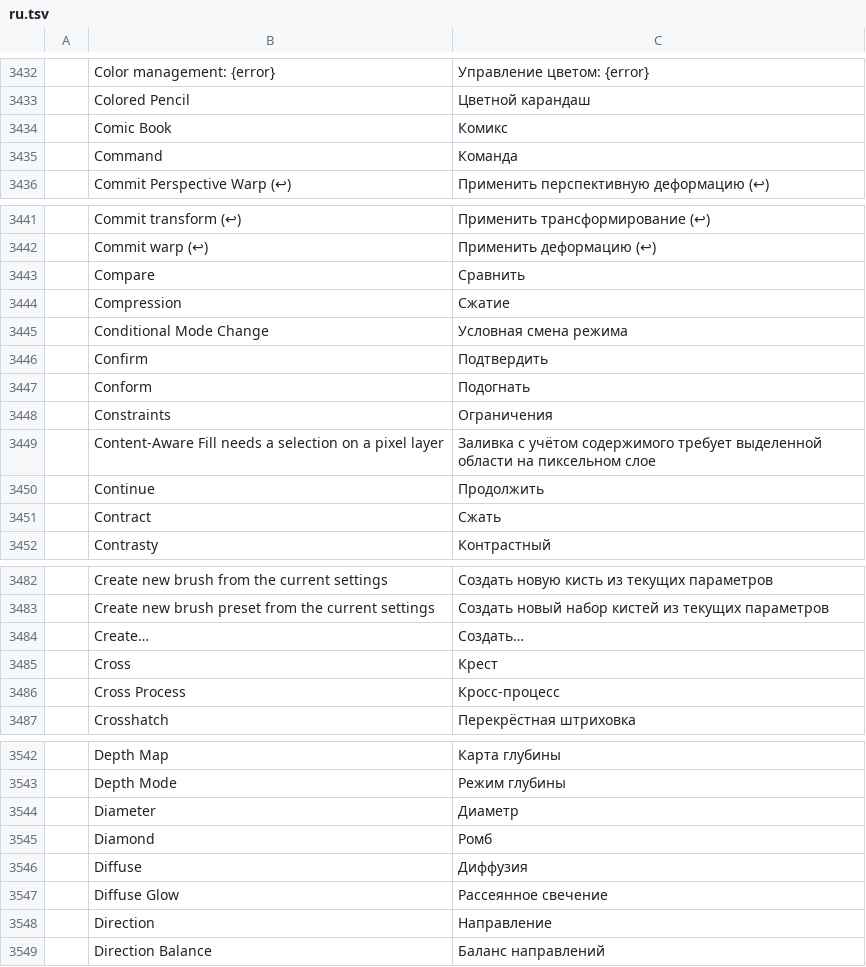
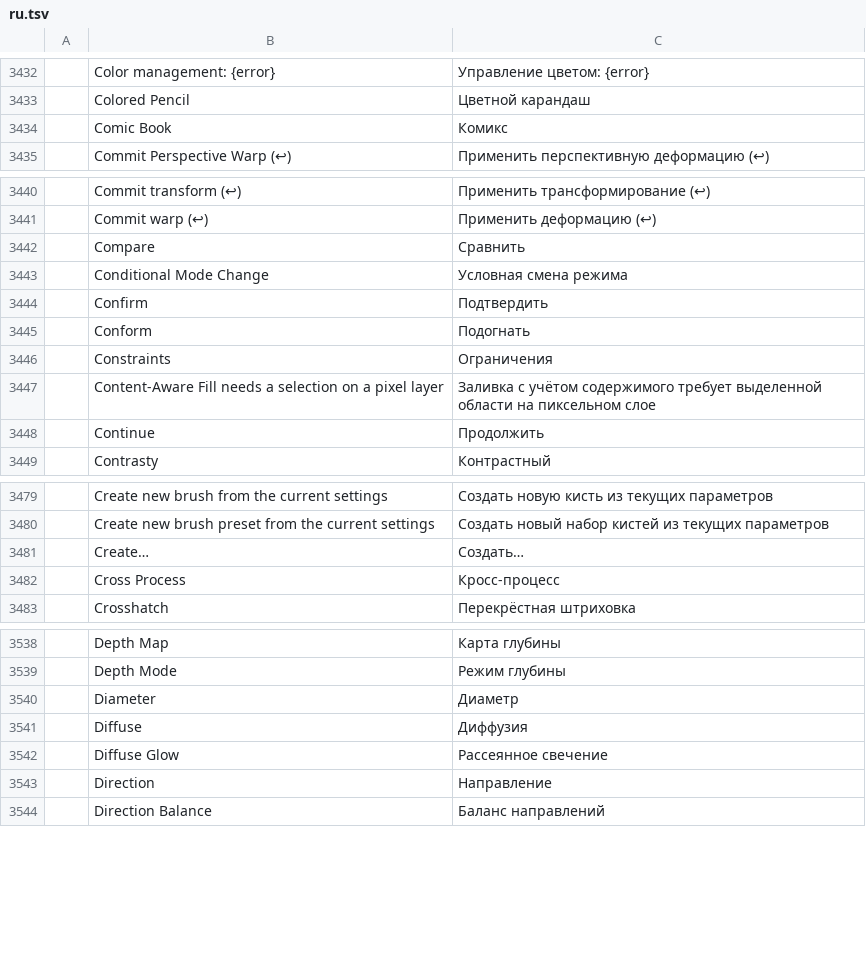
Before and after one commit to 0x-fork/photocraft, a TSV file: crates/ui-egui/src/i18n/ru.tsv, drawn as a sheet; only a part is shown, gaps mark what is left out; the diff covers the shown part only; the diff names each change by its address in the sheet, - before the commit and + after, or states it on an @@ line.

Commit message:
Integration: #6283 drop the 7 ru.tsv rows already on main (Command, Compression, Contract, Cross, Diamond, Duplicate Layer, Lock Layers); Decrease/Increase Brush Size are single rows after the merge

```diff
--- a/crates/ui-egui/src/i18n/ru.tsv
+++ b/crates/ui-egui/src/i18n/ru.tsv
-row 3435:  | Command | Команда
-row 3444:  | Compression | Сжатие
-row 3451:  | Contract | Сжать
-row 3485:  | Cross | Крест
-row 3545:  | Diamond | Ромб
```
Also changed, not shown: 2 removed rows elsewhere in this file.
